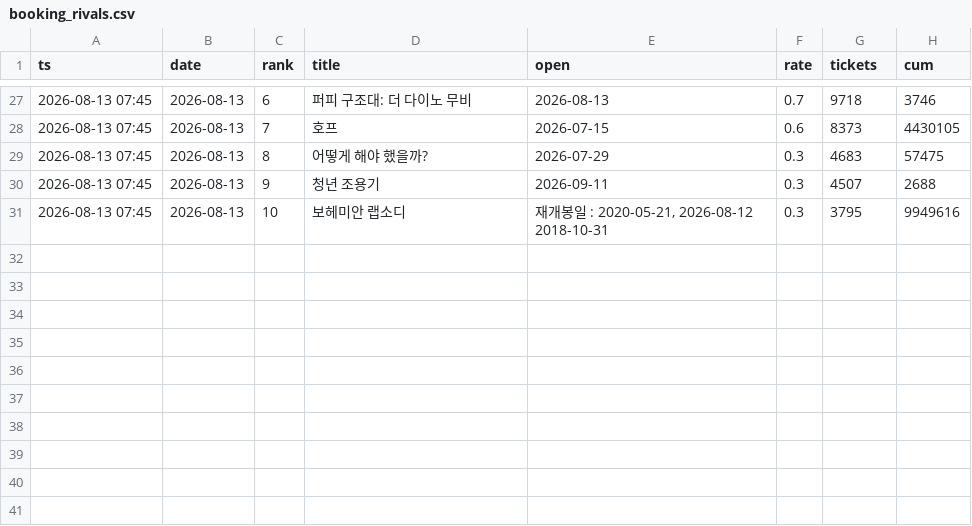
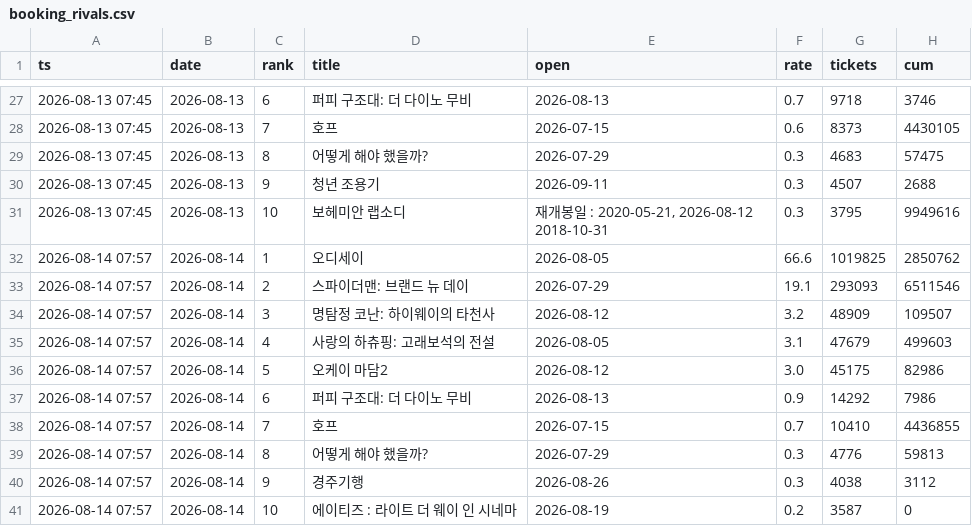
Before and after one commit to AndyWallstreet/buzztrend, a CSV file: data/hatchuping/booking_rivals.csv, drawn as a sheet; only a part is shown, gaps mark what is left out; the diff names each change by its address in the sheet, - before the commit and + after, or states it on an @@ line.

```diff
--- a/data/hatchuping/booking_rivals.csv
+++ b/data/hatchuping/booking_rivals.csv
+row 32: 2026-08-14 07:57 | 2026-08-14 | 1 | 오디세이 | 2026-08-05 | 66.6 | 1019825 | 2850762
+row 33: 2026-08-14 07:57 | 2026-08-14 | 2 | 스파이더맨: 브랜드 뉴 데이 | 2026-07-29 | 19.1 | 293093 | 6511546
+row 34: 2026-08-14 07:57 | 2026-08-14 | 3 | 명탐정 코난: 하이웨이의 타천사 | 2026-08-12 | 3.2 | 48909 | 109507
+row 35: 2026-08-14 07:57 | 2026-08-14 | 4 | 사랑의 하츄핑: 고래보석의 전설 | 2026-08-05 | 3.1 | 47679 | 499603
+row 36: 2026-08-14 07:57 | 2026-08-14 | 5 | 오케이 마담2 | 2026-08-12 | 3.0 | 45175 | 82986
+row 37: 2026-08-14 07:57 | 2026-08-14 | 6 | 퍼피 구조대: 더 다이노 무비 | 2026-08-13 | 0.9 | 14292 | 7986
+row 38: 2026-08-14 07:57 | 2026-08-14 | 7 | 호프 | 2026-07-15 | 0.7 | 10410 | 4436855
+row 39: 2026-08-14 07:57 | 2026-08-14 | 8 | 어떻게 해야 했을까? | 2026-07-29 | 0.3 | 4776 | 59813
+row 40: 2026-08-14 07:57 | 2026-08-14 | 9 | 경주기행 | 2026-08-26 | 0.3 | 4038 | 3112
+row 41: 2026-08-14 07:57 | 2026-08-14 | 10 | 에이티즈 : 라이트 더 웨이 인 시네마 | 2026-08-19 | 0.2 | 3587 | 0
```
Also changed, not shown: data/hatchuping/booking_live.csv, data/hatchuping/m2_chains.csv, 9 other files.
